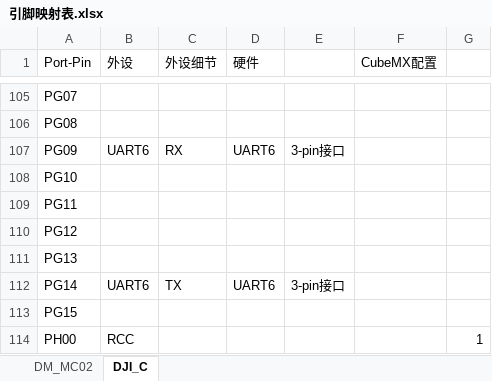
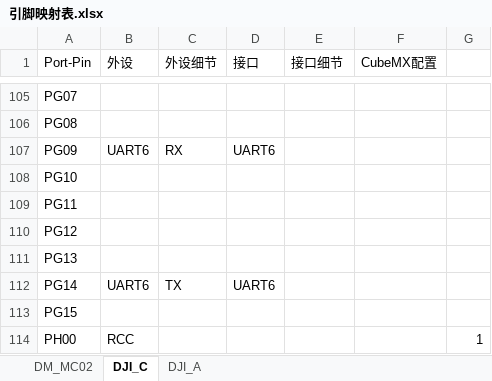
Before and after one commit to itgz123/BetaRobot, an Excel workbook: .doc/官方手册/引脚映射表.xlsx, sheet DJI_C, drawn as a sheet; only a part is shown, gaps mark what is left out; values as stored, in another font and other column widths than the file's, no borders; the diff covers the shown part only; the diff names each change by its address in the sheet, - before the commit and + after, or states it on an @@ line.

```diff
--- a/.doc/官方手册/引脚映射表.xlsx (sheet DJI_C)
+++ b/.doc/官方手册/引脚映射表.xlsx (sheet DJI_C)
+sheet tab: DJI_A
-D1: 硬件
+D1: 接口
-E1: (empty)
+E1: 接口细节
-E107 (接口细节): 3-pin接口
+E107 (接口细节): (empty)
-E112 (接口细节): 3-pin接口
+E112 (接口细节): (empty)
```
Also changed, not shown: 26 edited cells elsewhere in this sheet, sheet DM_MC02, 2 other files.
